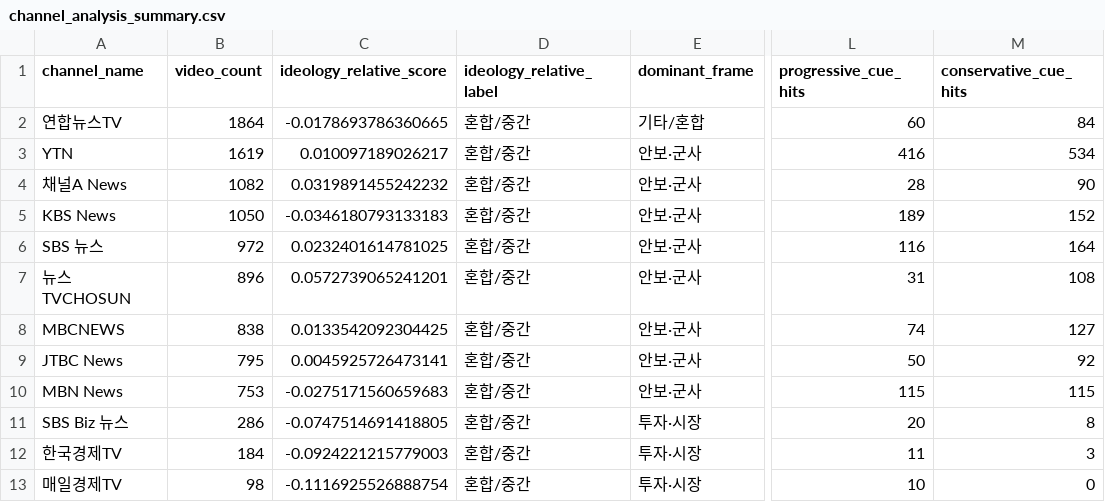
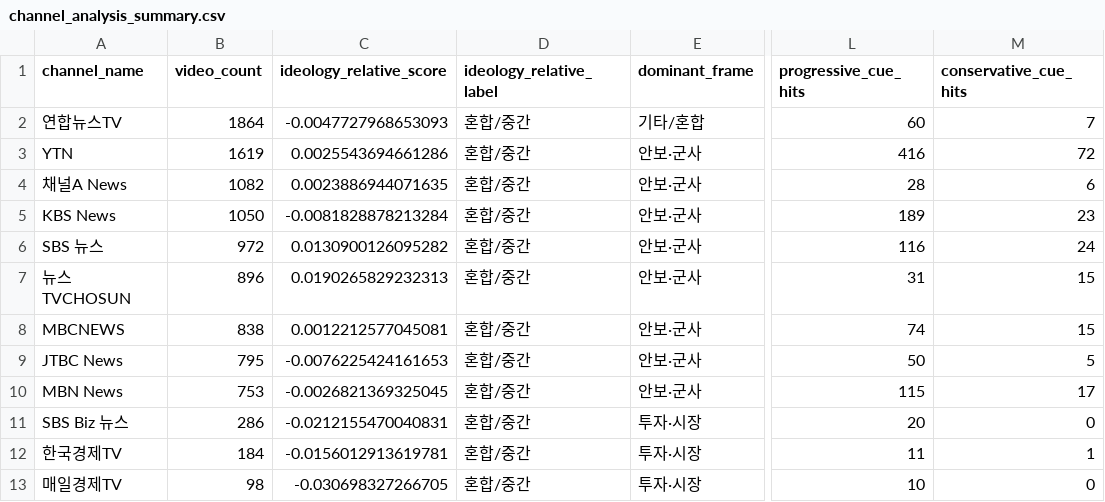
Before and after one commit to peumuoe/Grad-youtube-dashboard, a CSV file: outputs/tables/channel_analysis_summary.csv, drawn as a sheet; only a part is shown, gaps mark what is left out; the diff names each change by its address in the sheet, - before the commit and + after, or states it on an @@ line.

Commit message:
Adopt final baseline ideology tilt scoring

```diff
--- a/outputs/tables/channel_analysis_summary.csv
+++ b/outputs/tables/channel_analysis_summary.csv
-C2 (ideology_relative_score): -0.0178693786360665
+C2 (ideology_relative_score): -0.0047727968653093
-M2 (conservative_cue_hits): 84
+M2 (conservative_cue_hits): 7
-C3 (ideology_relative_score): 0.010097189026217
+C3 (ideology_relative_score): 0.0025543694661286
-M3 (conservative_cue_hits): 534
+M3 (conservative_cue_hits): 72
-C4 (ideology_relative_score): 0.0319891455242232
+C4 (ideology_relative_score): 0.0023886944071635
-M4 (conservative_cue_hits): 90
+M4 (conservative_cue_hits): 6
-C5 (ideology_relative_score): -0.0346180793133183
+C5 (ideology_relative_score): -0.0081828878213284
-M5 (conservative_cue_hits): 152
+M5 (conservative_cue_hits): 23
-C6 (ideology_relative_score): 0.0232401614781025
+C6 (ideology_relative_score): 0.0130900126095282
-M6 (conservative_cue_hits): 164
+M6 (conservative_cue_hits): 24
-C7 (ideology_relative_score): 0.0572739065241201
+C7 (ideology_relative_score): 0.0190265829232313
-M7 (conservative_cue_hits): 108
+M7 (conservative_cue_hits): 15
-C8 (ideology_relative_score): 0.0133542092304425
+C8 (ideology_relative_score): 0.0012212577045081
-M8 (conservative_cue_hits): 127
+M8 (conservative_cue_hits): 15
-C9 (ideology_relative_score): 0.0045925726473141
+C9 (ideology_relative_score): -0.0076225424161653
-M9 (conservative_cue_hits): 92
+M9 (conservative_cue_hits): 5
-C10 (ideology_relative_score): -0.0275171560659683
+C10 (ideology_relative_score): -0.0026821369325045
-M10 (conservative_cue_hits): 115
+M10 (conservative_cue_hits): 17
-C11 (ideology_relative_score): -0.0747514691418805
+C11 (ideology_relative_score): -0.0212155470040831
-M11 (conservative_cue_hits): 8
+M11 (conservative_cue_hits): 0
-C12 (ideology_relative_score): -0.0924221215779003
+C12 (ideology_relative_score): -0.0156012913619781
-M12 (conservative_cue_hits): 3
+M12 (conservative_cue_hits): 1
-C13 (ideology_relative_score): -0.1116925526888754
+C13 (ideology_relative_score): -0.030698327266705
```
Also changed, not shown: 1 other file.
